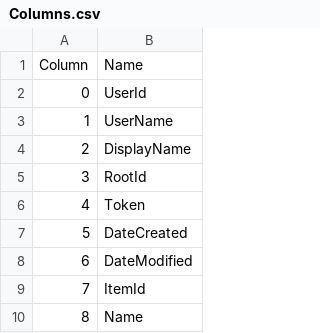
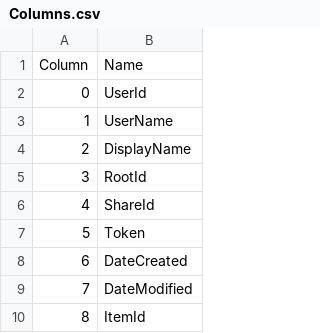
Before and after one commit to prrvchr/gDriveOOo, a CSV file: uno/lib/uno/ucb/hsqldb/Columns.csv, drawn as a sheet; only a part is shown; the shorter side is filled out with more unchanged rows; addresses are those after the commit; the diff names each change by its address in the sheet, - before the commit and + after, or states it on an @@ line.

```diff
--- a/uno/lib/uno/ucb/hsqldb/Columns.csv
+++ b/uno/lib/uno/ucb/hsqldb/Columns.csv
+row 6: 4 | ShareId
@@ column A renumbered from row 7 down @@
```
Also changed, not shown: uno/lib/uno/ucb/hsqldb/TableColumn.csv, 23 other files.
